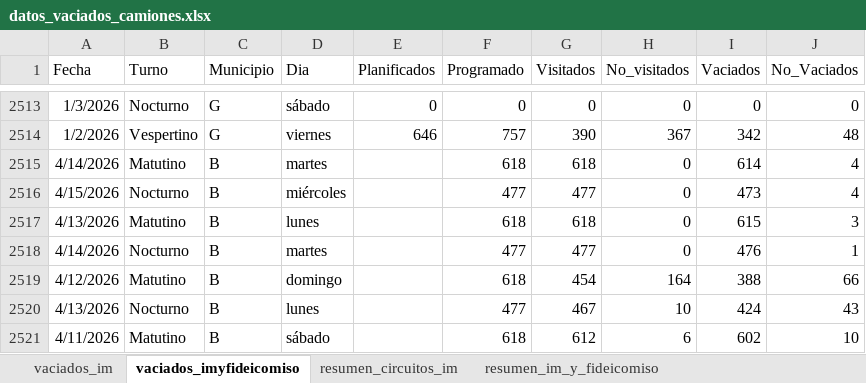
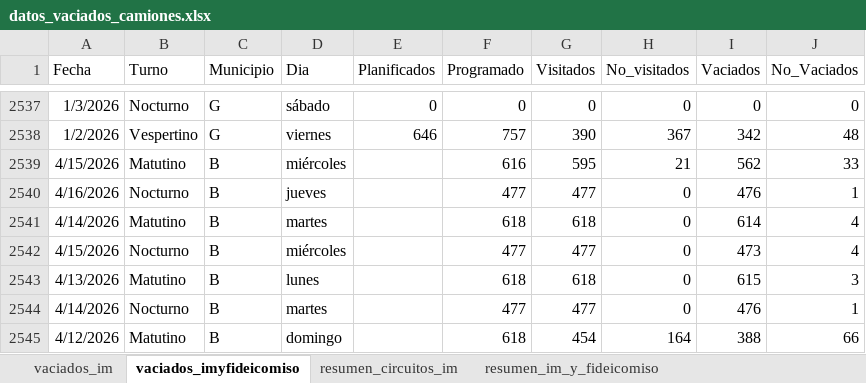
Before and after one commit to liottinicolas/APP_nuevoinforme, an Excel workbook: scripts/visitados/datos_vaciados_camiones.xlsx, sheet vaciados_imyfideicomiso, drawn as a sheet; only a part is shown, gaps mark what is left out; the shorter side is filled out with more unchanged rows; values as stored, in another font and other column widths than the file's, no borders; the diff covers the shown part only; the diff names each change by its address in the sheet, - before the commit and + after, or states it on an @@ line.

```diff
--- a/scripts/visitados/datos_vaciados_camiones.xlsx (sheet vaciados_imyfideicomiso)
+++ b/scripts/visitados/datos_vaciados_camiones.xlsx (sheet vaciados_imyfideicomiso)
+row 2539: 4/15/2026 | Matutino | B | miércoles |  | 616 | 595 | 21 | 562 | 33
+row 2540: 4/16/2026 | Nocturno | B | jueves |  | 477 | 477 | 0 | 476 | 1
```
Also changed, not shown: 24 added rows elsewhere in this sheet, sheet vaciados_im, sheet resumen_circuitos_im, sheet resumen_im_y_fideicomiso, 41 other files.
